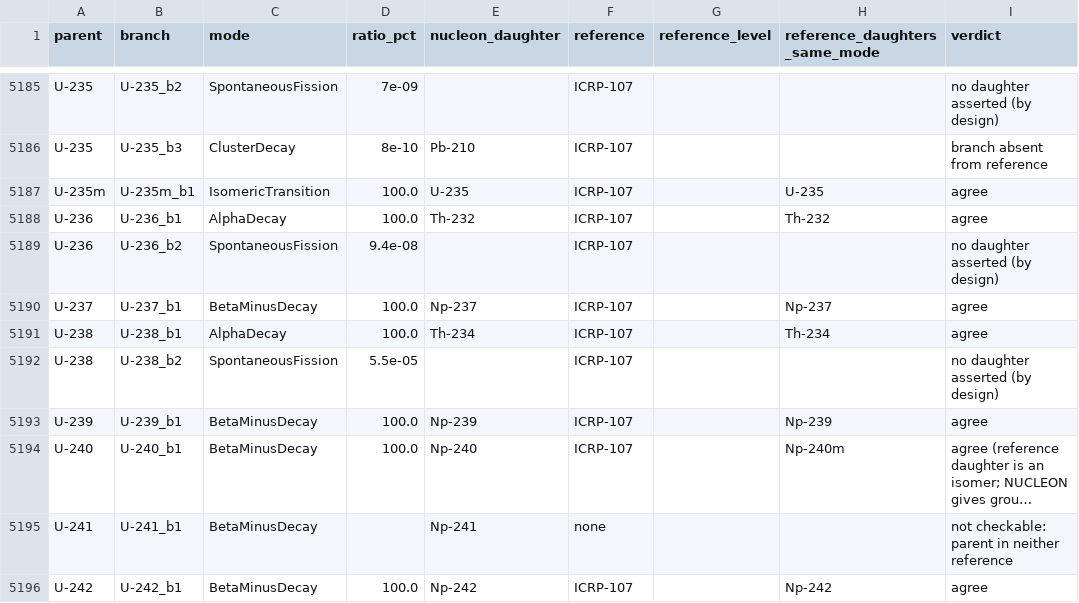
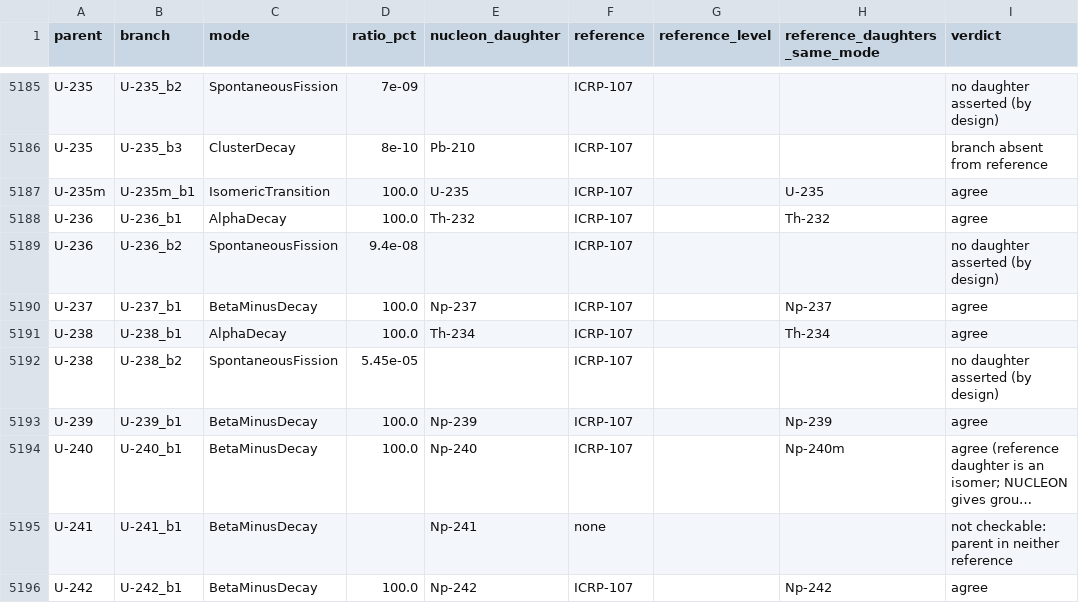
Before and after one commit to RSNA/NUCLEON, a CSV file: validation/daughter_comparison.csv, drawn as a sheet; only a part is shown, gaps mark what is left out; long unchanged cells end in …; the diff names each change by its address in the sheet, - before the commit and + after, or states it on an @@ line.

```diff
--- a/validation/daughter_comparison.csv
+++ b/validation/daughter_comparison.csv
-D5192 (ratio_pct): 5.5e-05
+D5192 (ratio_pct): 5.45e-05
```
Also changed, not shown: validation/audit_sample.csv, validation/audit_sample_key.csv, 13 other files.
